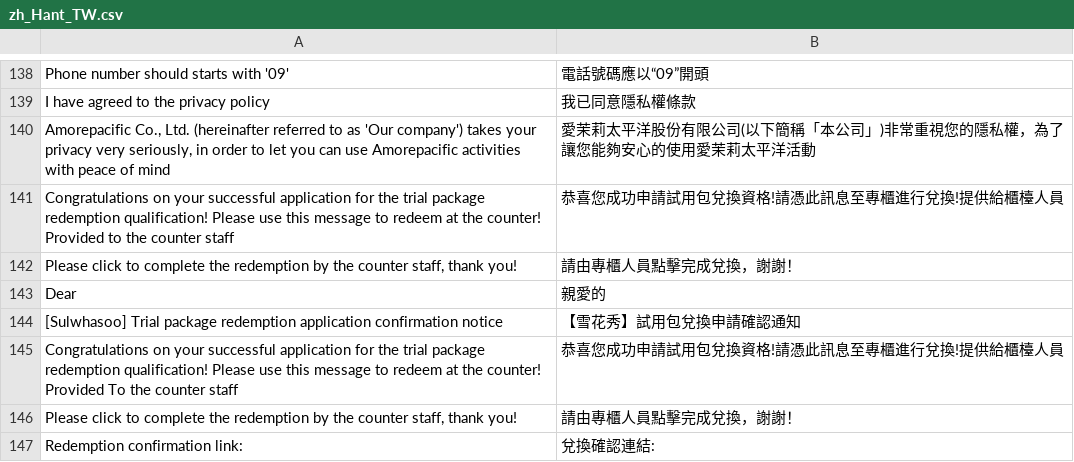
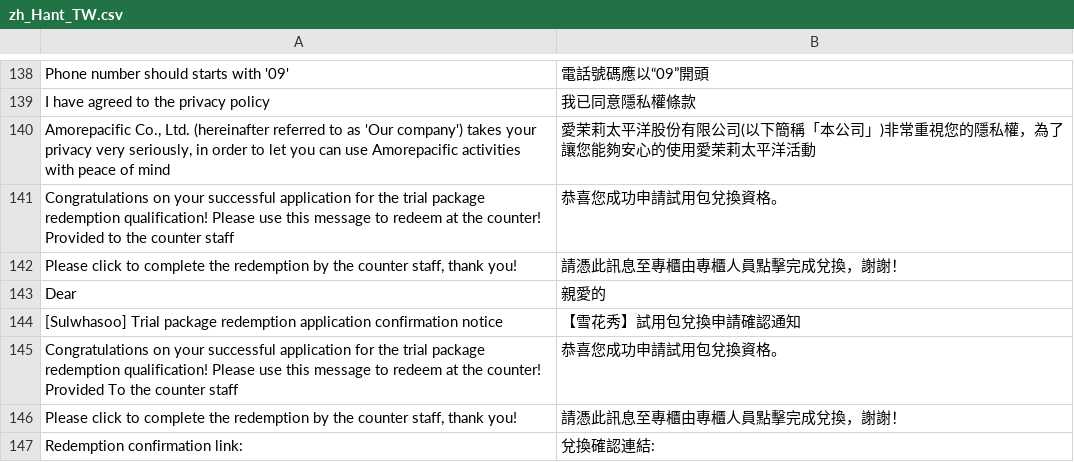
Before and after one commit to congvt305/staging-twap, a CSV file: app/code/Eguana/Redemption/i18n/zh_Hant_TW.csv, drawn as a sheet; only a part is shown, gaps mark what is left out; the diff names each change by its address in the sheet, - before the commit and + after, or states it on an @@ line.

Commit message:
Redemption SMS - Email translate

```diff
--- a/app/code/Eguana/Redemption/i18n/zh_Hant_TW.csv
+++ b/app/code/Eguana/Redemption/i18n/zh_Hant_TW.csv
-B141: 恭喜您成功申請試用包兌換資格!請憑此訊息至專櫃進行兌換!提供給櫃檯人員
+B141: 恭喜您成功申請試用包兌換資格。
-B142: 請由專櫃人員點擊完成兌換，謝謝！
+B142: 請憑此訊息至專櫃由專櫃人員點擊完成兌換，謝謝！
-B145: 恭喜您成功申請試用包兌換資格!請憑此訊息至專櫃進行兌換!提供給櫃檯人員
+B145: 恭喜您成功申請試用包兌換資格。
-B146: 請由專櫃人員點擊完成兌換，謝謝！
+B146: 請憑此訊息至專櫃由專櫃人員點擊完成兌換，謝謝！
```
